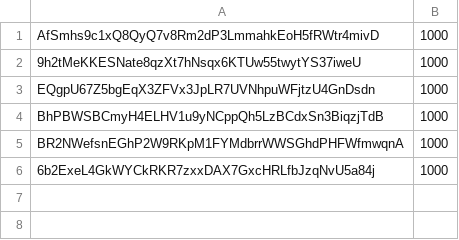
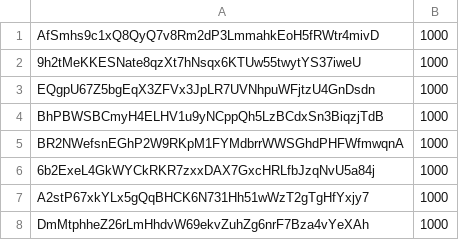
Before and after one commit to Brandon-zhong/vimix-airdrop-solana, a CSV file: data_airdrop_list.csv, drawn as a sheet.

```diff
--- a/data_airdrop_list.csv
+++ b/data_airdrop_list.csv
@@ -6 +6,3 @@ BR2NWefsnEGhP2W9RKpM1FYMdbrrWWSGhdPHFWfmwqnA,1000
 6b2ExeL4GkWYCkRKR7zxxDAX7GxcHRLfbJzqNvU5a84j,1000
+A2stP67xkYLx5gQqBHCK6N731Hh51wWzT2gTgHfYxjy7,1000
+DmMtphheZ26rLmHhdvW69ekvZuhZg6nrF7Bza4vYeXAh,1000
```
Also changed, not shown: 2 other files.
